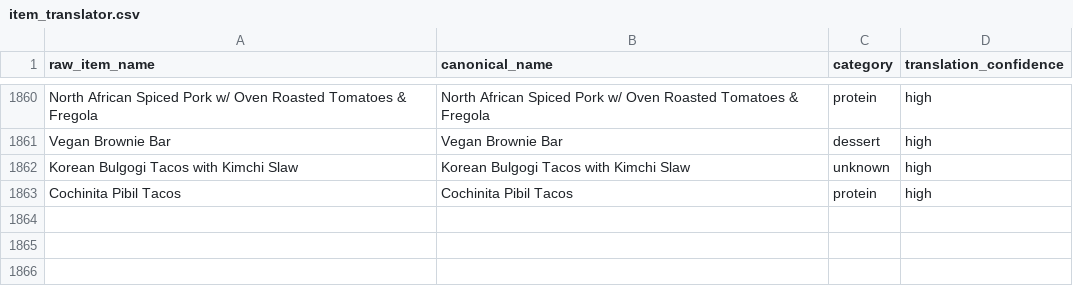
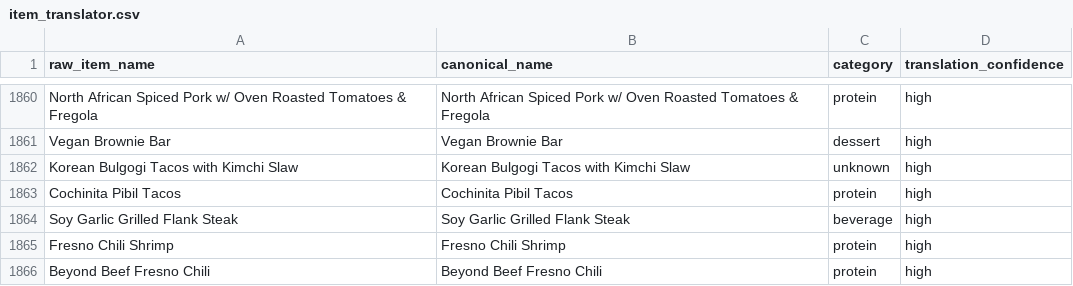
Before and after one commit to rishiprasad117-art/Bcal-UCLA, a CSV file: data/item_translator.csv, drawn as a sheet; only a part is shown, gaps mark what is left out; the diff names each change by its address in the sheet, - before the commit and + after, or states it on an @@ line.

```diff
--- a/data/item_translator.csv
+++ b/data/item_translator.csv
+row 1864: Soy Garlic Grilled Flank Steak | Soy Garlic Grilled Flank Steak | beverage | high
+row 1865: Fresno Chili Shrimp | Fresno Chili Shrimp | protein | high
+row 1866: Beyond Beef Fresno Chili | Beyond Beef Fresno Chili | protein | high
```
Also changed, not shown: data/food_tags.csv, data/raw/ucla_bruin_cafe_nutrition_final.csv, 9 other files.
